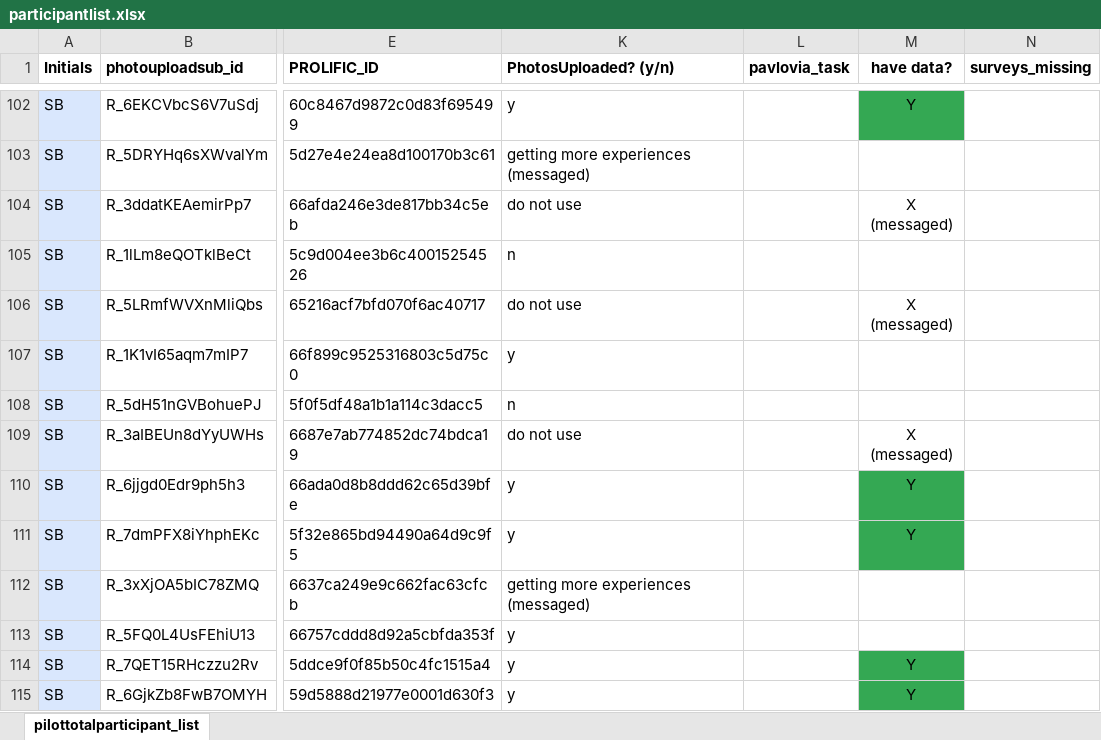
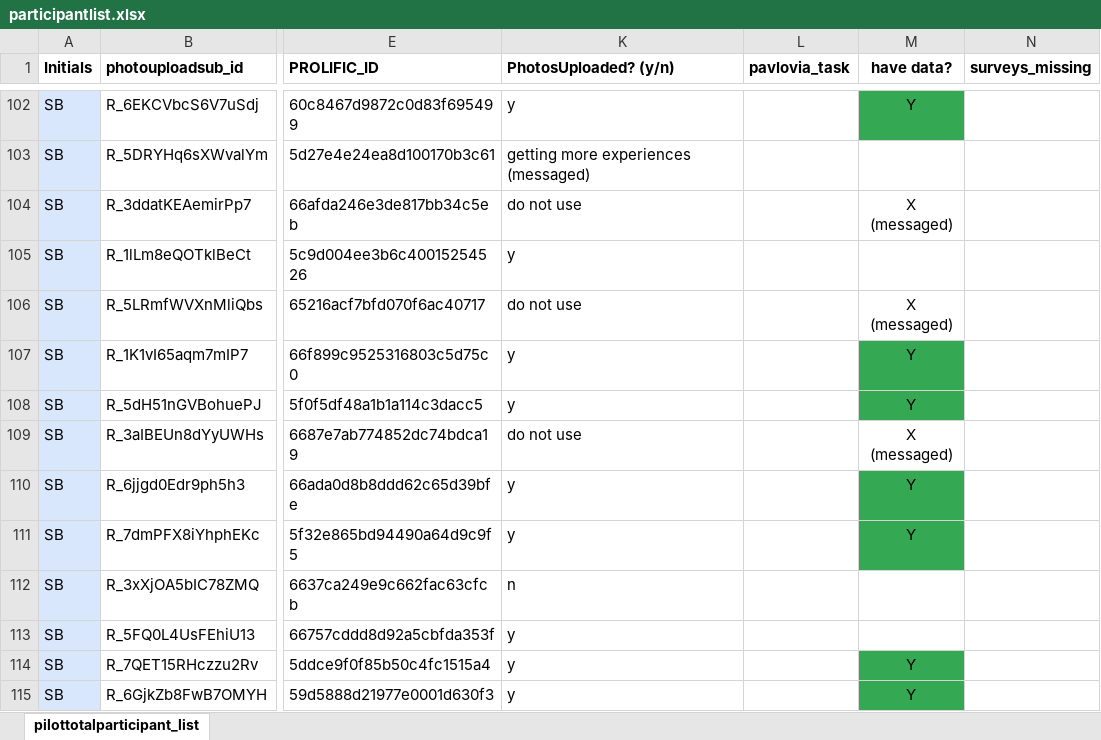
Before and after one commit to fareri-lab/WTP_Rejection_Choice_Pub, an Excel workbook: participantlist.xlsx, sheet pilottotalparticipant_list, drawn as a sheet; only a part is shown, gaps mark what is left out; values as stored, in another font and other column widths than the file's, no borders; the diff names each change by its address in the sheet, - before the commit and + after, or states it on an @@ line.

```diff
--- a/participantlist.xlsx (sheet pilottotalparticipant_list)
+++ b/participantlist.xlsx (sheet pilottotalparticipant_list)
-K105 (PhotosUploaded? (y/n)): n
+K105 (PhotosUploaded? (y/n)): y
-M107:M108 (have data?): (empty)
+M107:M108 (have data?): Y
-M107:M108 fill: none
+M107:M108 fill: #34A853
-K108 (PhotosUploaded? (y/n)): n
+K108 (PhotosUploaded? (y/n)): y
-K112 (PhotosUploaded? (y/n)): getting more experiences (messaged)
+K112 (PhotosUploaded? (y/n)): n
```
Also changed, not shown: 2 other files.
